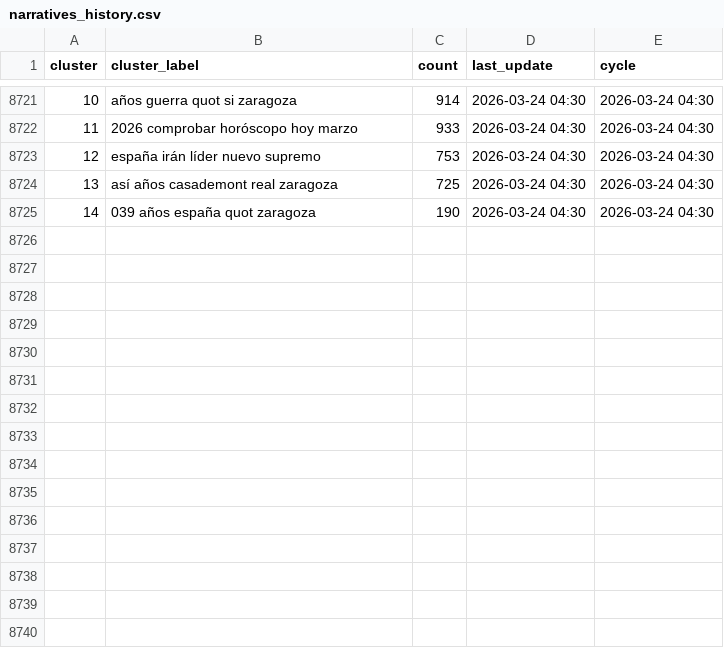
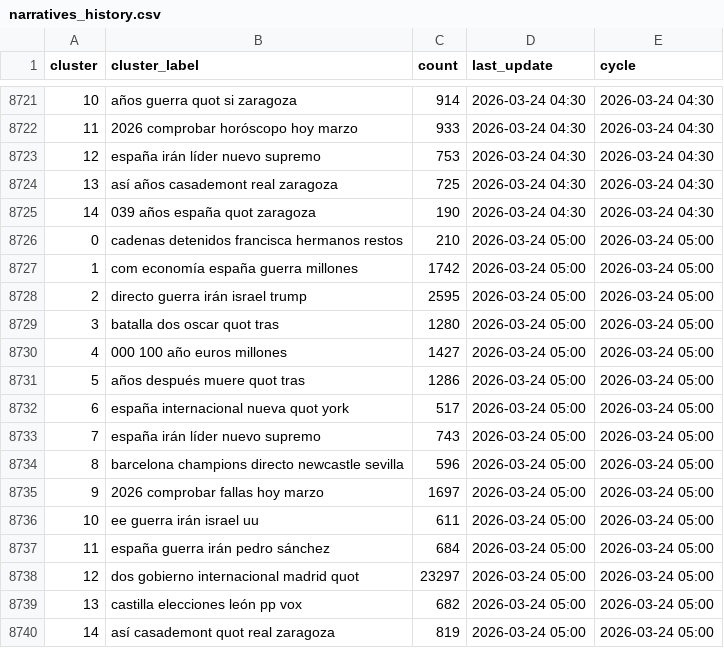
Before and after one commit to mcasrom/narrative-radar, a CSV file: data/processed/narratives_history.csv, drawn as a sheet; only a part is shown, gaps mark what is left out; the diff names each change by its address in the sheet, - before the commit and + after, or states it on an @@ line.

```diff
--- a/data/processed/narratives_history.csv
+++ b/data/processed/narratives_history.csv
+row 8726: 0 | cadenas detenidos francisca hermanos restos | 210 | 2026-03-24 05:00 | 2026-03-24 05:00
+row 8727: 1 | com economía españa guerra millones | 1742 | 2026-03-24 05:00 | 2026-03-24 05:00
+row 8728: 2 | directo guerra irán israel trump | 2595 | 2026-03-24 05:00 | 2026-03-24 05:00
+row 8729: 3 | batalla dos oscar quot tras | 1280 | 2026-03-24 05:00 | 2026-03-24 05:00
+row 8730: 4 | 000 100 año euros millones | 1427 | 2026-03-24 05:00 | 2026-03-24 05:00
+row 8731: 5 | años después muere quot tras | 1286 | 2026-03-24 05:00 | 2026-03-24 05:00
+row 8732: 6 | españa internacional nueva quot york | 517 | 2026-03-24 05:00 | 2026-03-24 05:00
+row 8733: 7 | españa irán líder nuevo supremo | 743 | 2026-03-24 05:00 | 2026-03-24 05:00
+row 8734: 8 | barcelona champions directo newcastle sevilla | 596 | 2026-03-24 05:00 | 2026-03-24 05:00
+row 8735: 9 | 2026 comprobar fallas hoy marzo | 1697 | 2026-03-24 05:00 | 2026-03-24 05:00
+row 8736: 10 | ee guerra irán israel uu | 611 | 2026-03-24 05:00 | 2026-03-24 05:00
+row 8737: 11 | españa guerra irán pedro sánchez | 684 | 2026-03-24 05:00 | 2026-03-24 05:00
+row 8738: 12 | dos gobierno internacional madrid quot | 23297 | 2026-03-24 05:00 | 2026-03-24 05:00
+row 8739: 13 | castilla elecciones león pp vox | 682 | 2026-03-24 05:00 | 2026-03-24 05:00
+row 8740: 14 | así casademont quot real zaragoza | 819 | 2026-03-24 05:00 | 2026-03-24 05:00
```
Also changed, not shown: data/processed/emotions_history.csv, data/processed/ideology_history.csv, 38 other files.
